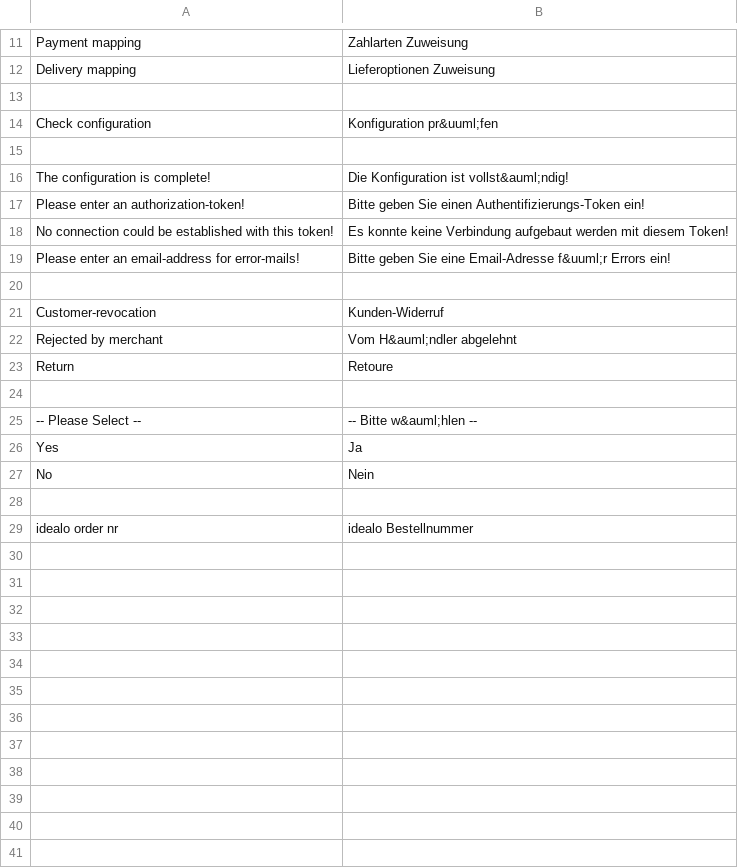
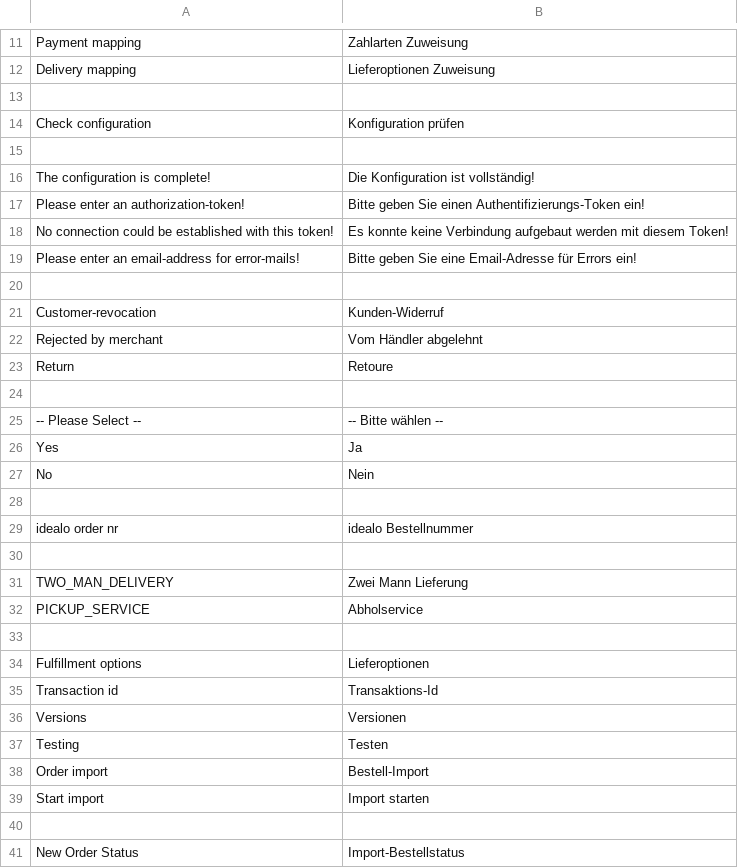
Before and after one commit to tomlankhorst/idealo-orders-magento-module, a CSV file: app/locale/de_DE/Idealo_Direktkauf.csv, drawn as a sheet; only a part is shown, gaps mark what is left out; the diff covers the shown part only.

```diff
--- a/app/locale/de_DE/Idealo_Direktkauf.csv
+++ b/app/locale/de_DE/Idealo_Direktkauf.csv
@@ -13,14 +13,14 @@
 
-"Check configuration","Konfiguration pr&uuml;fen"
+"Check configuration","Konfiguration prüfen"
 
-"The configuration is complete!","Die Konfiguration ist vollst&auml;ndig!"
+"The configuration is complete!","Die Konfiguration ist vollständig!"
 "Please enter an authorization-token!","Bitte geben Sie einen Authentifizierungs-Token ein!"
 "No connection could be established with this token!","Es konnte keine Verbindung aufgebaut werden mit diesem Token!"
-"Please enter an email-address for error-mails!","Bitte geben Sie eine Email-Adresse f&uuml;r Errors ein!"
+"Please enter an email-address for error-mails!","Bitte geben Sie eine Email-Adresse für Errors ein!"
 
 "Customer-revocation","Kunden-Widerruf"
-"Rejected by merchant","Vom H&auml;ndler abgelehnt"
+"Rejected by merchant","Vom Händler abgelehnt"
 "Return","Retoure"
 
-"-- Please Select --","-- Bitte w&auml;hlen --"
+"-- Please Select --","-- Bitte wählen --"
 "Yes","Ja"
@@ -29 +29,13 @@
 "idealo order nr","idealo Bestellnummer"
+
+"TWO_MAN_DELIVERY","Zwei Mann Lieferung"
+"PICKUP_SERVICE","Abholservice"
+
+"Fulfillment options","Lieferoptionen"
+"Transaction id","Transaktions-Id"
+"Versions","Versionen"
+"Testing","Testen"
+"Order import","Bestell-Import"
+"Start import","Import starten"
+
+"New Order Status","Import-Bestellstatus"
```
Also changed, not shown: 5 added rows and 1 edited cell elsewhere in this file, 22 other files.
